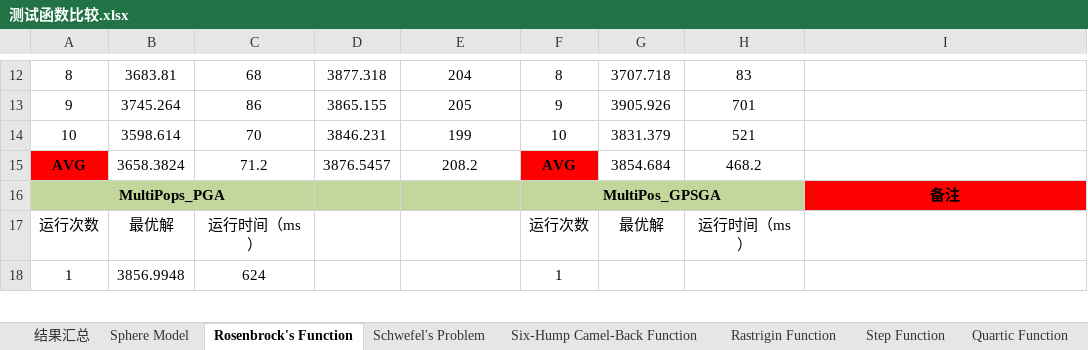
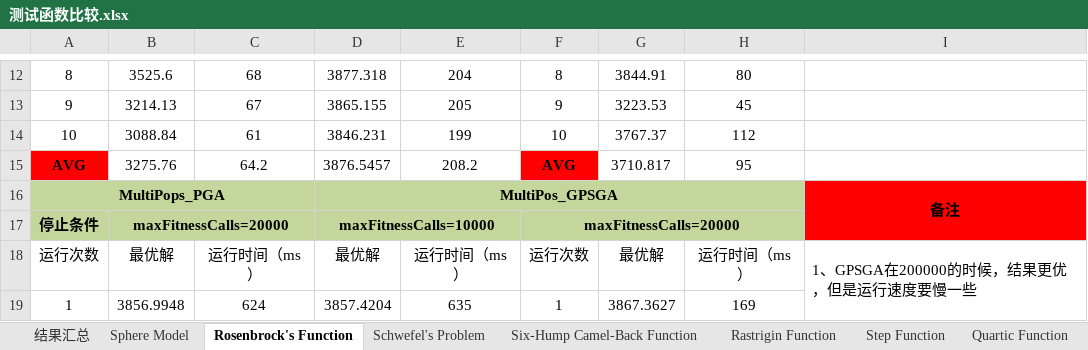
Before and after one commit to glorialove323/GA_PopulationSize, an Excel workbook: 测试函数比较.xlsx, sheet Rosenbrock's Function, drawn as a sheet; only a part is shown, gaps mark what is left out; values as stored, in another font and other column widths than the file's, no borders; removed rows and columns are numbered as before the commit, all else as after; the diff covers the shown part only; the diff names each change by its address in the sheet, - before the commit and + after, or states it on an @@ line.

```diff
--- a/测试函数比较.xlsx (sheet Rosenbrock's Function)
+++ b/测试函数比较.xlsx (sheet Rosenbrock's Function)
-B12: 3683.81
+B12: 3525.6
-G12: 3707.718
+G12: 3844.91
-H12: 83
+H12: 80
-B13: 3745.264
+B13: 3214.13
-C13: 86
+C13: 67
-G13: 3905.926
+G13: 3223.53
-H13: 701
+H13: 45
-B14: 3598.614
+B14: 3088.84
-C14: 70
+C14: 61
-G14: 3831.379
+G14: 3767.37
-H14: 521
+H14: 112
-B15: 3658.3824
+B15: 3275.76
-C15: 71.2
+C15: 64.2
-G15: 3854.684
+G15: 3710.817
-H15: 468.2
+H15: 95
-D16: (empty)
+D16: MultiPos_GPSGA
+D16:H16 merged
-F16: MultiPos_GPSGA
+F16: (empty)
-F16:H16 merged
+I16:I17 merged
+row 17: 停止条件 | maxFitnessCalls=20000 |  | maxFitnessCalls=10000 |  | maxFitnessCalls=20000
-D18: (empty)
+D18: 最优解
-E18: (empty)
+E18: 运行时间（ms）
-I18: (empty)
+I18: 1、GPSGA在200000的时候，结果更优，但是运行速度要慢一些
+I18:I19 merged
-D19: (empty)
+D19: 3857.4204
-E19: (empty)
+E19: 635
-G19: (empty)
+G19: 3867.3627
-H19: (empty)
+H19: 169
```
Also changed, not shown: 71 edited cells and merged cells elsewhere in this sheet, sheet Sphere Model, sheet Schwefel's Problem, sheet 结果汇总, formulas that keep their value, charts or pictures, 53 other files.
